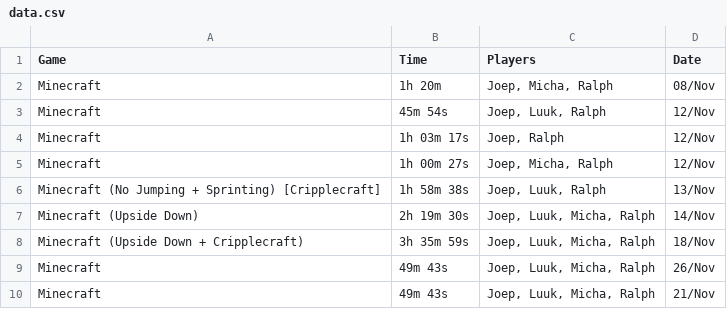
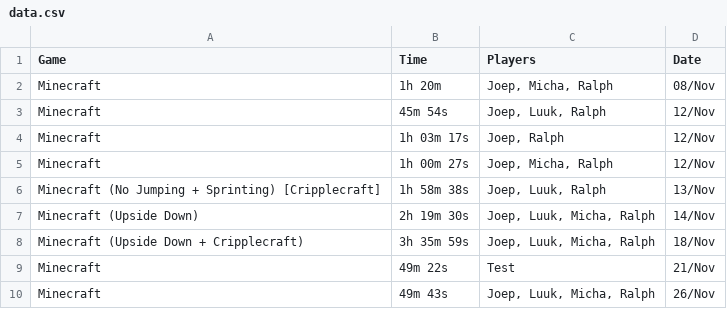
Before and after one commit to GustavoFringGaming/speedrun, a CSV file: data.csv, drawn as a sheet; removed rows and columns are numbered as before the commit, all else as after; the diff names each change by its address in the sheet, - before the commit and + after, or states it on an @@ line.

Commit message:
Update data.csv

```diff
--- a/data.csv
+++ b/data.csv
+row 9: Minecraft | 49m 22s | Test | 21/Nov
-row 10: Minecraft | 49m 43s | Joep, Luuk, Micha, Ralph | 21/Nov
```
